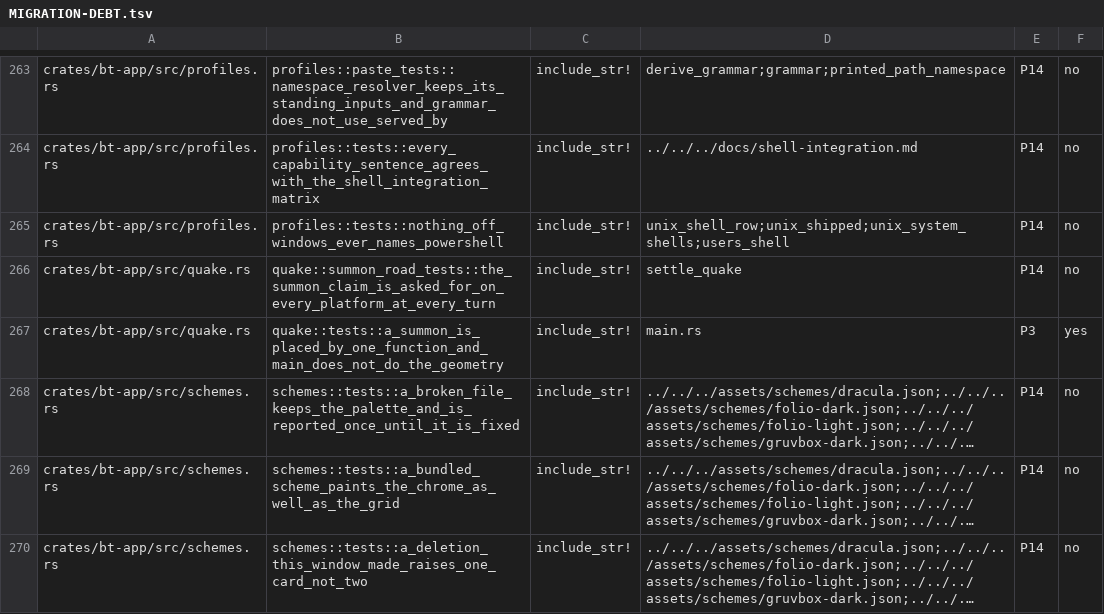
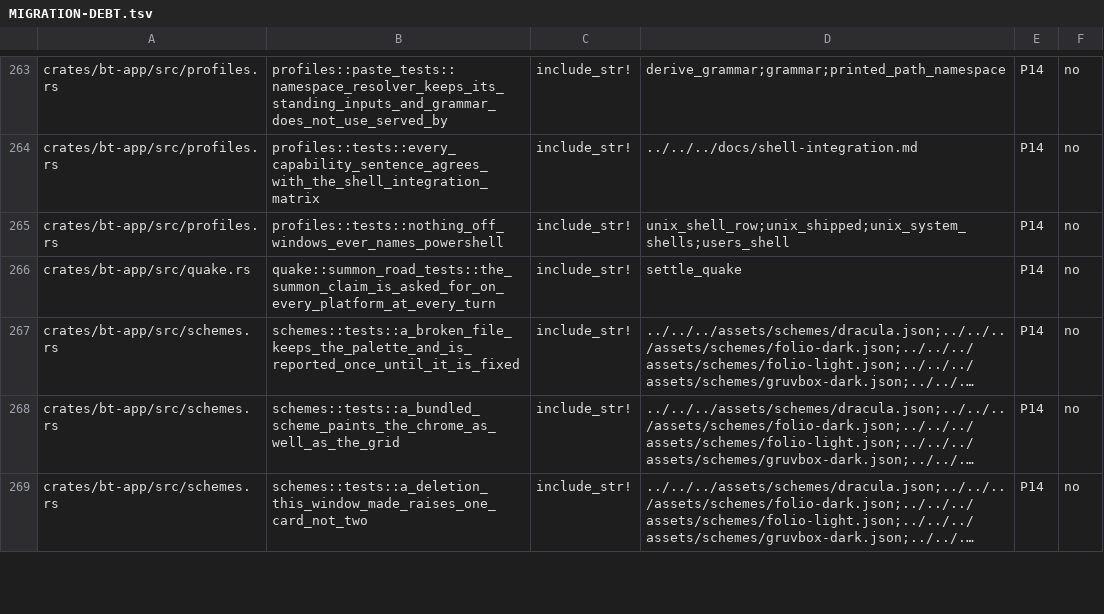
Before and after one commit to lulu-loopp/folio-terminal, a TSV file: docs/plans/MIGRATION-DEBT.tsv, drawn as a sheet; only a part is shown, gaps mark what is left out; long unchanged cells end in …; the diff names each change by its address in the sheet, - before the commit and + after, or states it on an @@ line.

```diff
--- a/docs/plans/MIGRATION-DEBT.tsv
+++ b/docs/plans/MIGRATION-DEBT.tsv
-row 267: crates/bt-app/src/quake.rs | quake::tests::a_summon_is_placed_by_one_function_and_main_does_not_do_the_geometry | include_str! | main.rs | P3 | yes
```
Also changed, not shown: 1 other file.
